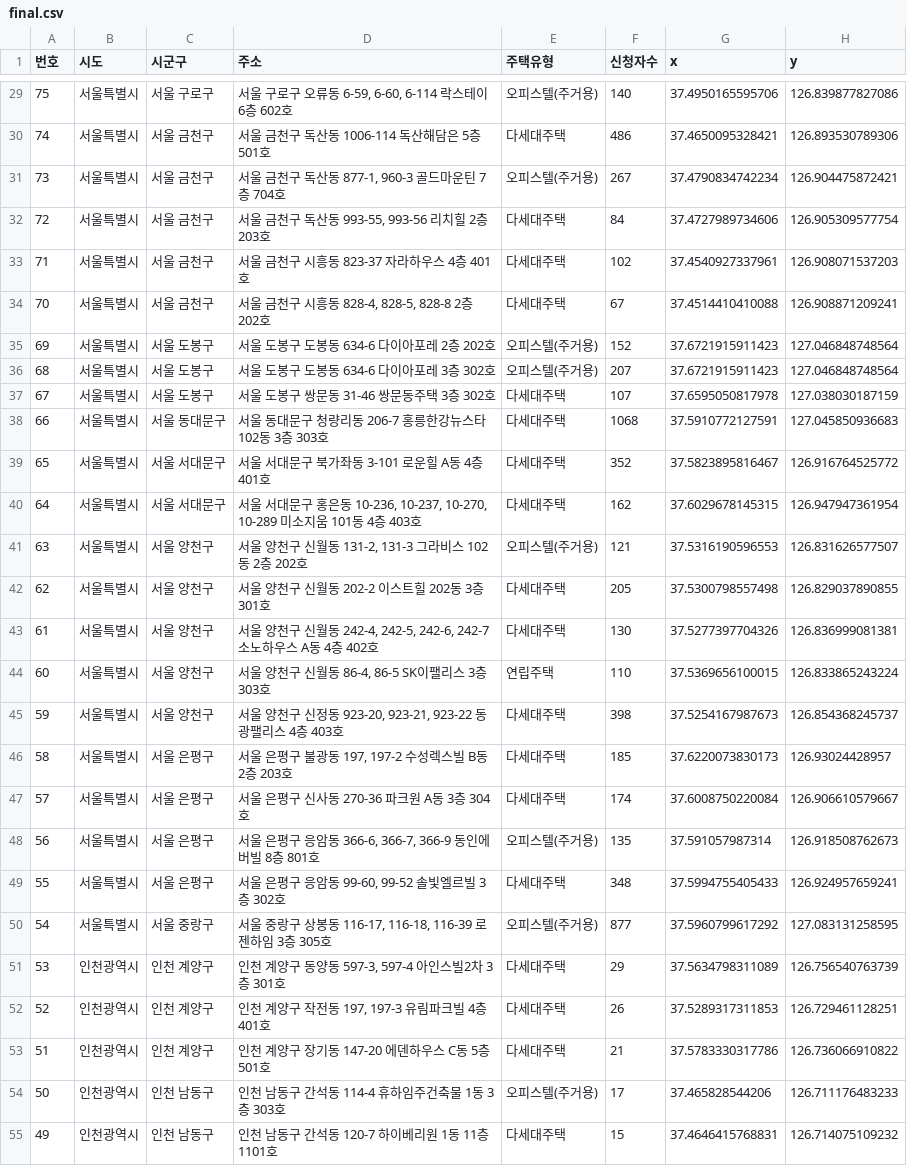
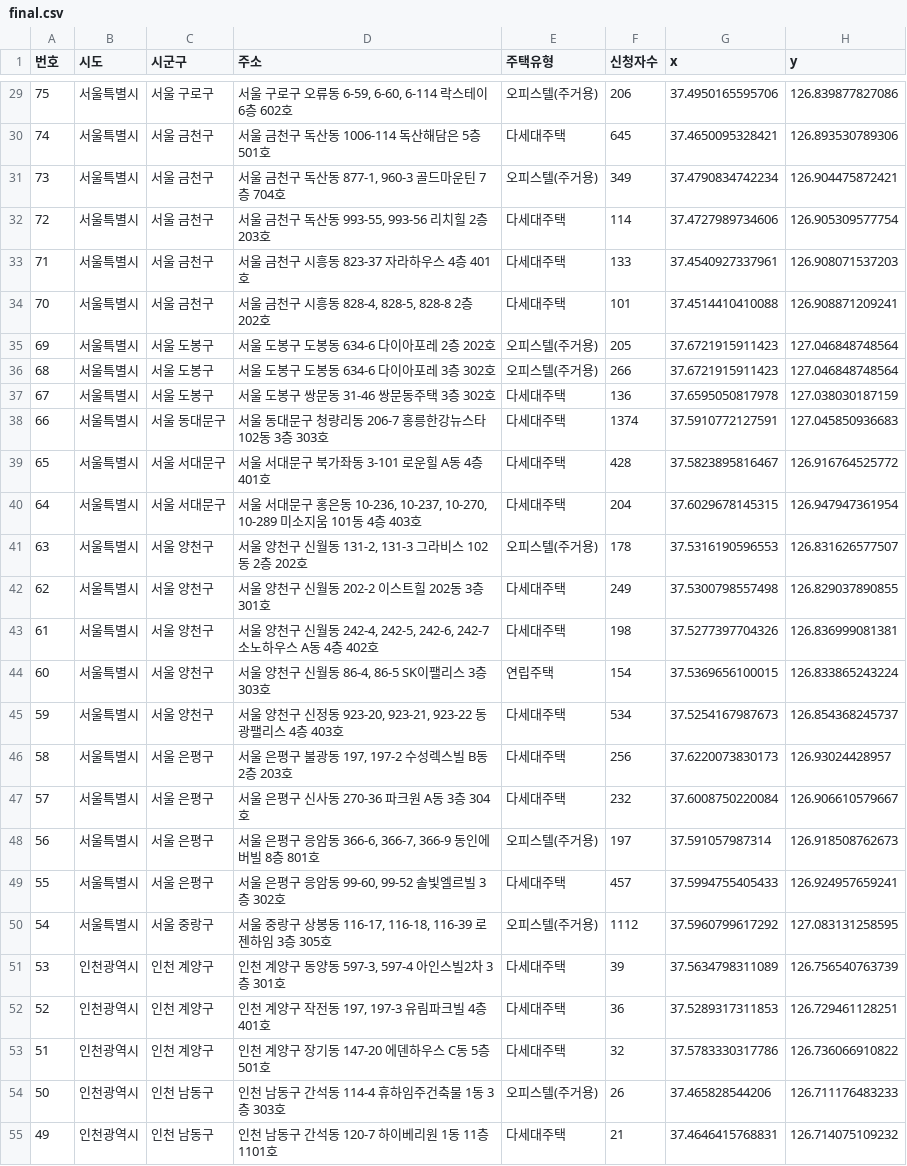
Before and after one commit to bm1120/dashboard_hugdeundeun, a CSV file: data/final.csv, drawn as a sheet; only a part is shown, gaps mark what is left out; the diff covers the shown part only; the diff names each change by its address in the sheet, - before the commit and + after, or states it on an @@ line.

```diff
--- a/data/final.csv
+++ b/data/final.csv
-F29 (신청자수): 140
+F29 (신청자수): 206
-F30 (신청자수): 486
+F30 (신청자수): 645
-F31 (신청자수): 267
+F31 (신청자수): 349
-F32 (신청자수): 84
+F32 (신청자수): 114
-F33 (신청자수): 102
+F33 (신청자수): 133
-F34 (신청자수): 67
+F34 (신청자수): 101
-F35 (신청자수): 152
+F35 (신청자수): 205
-F36 (신청자수): 207
+F36 (신청자수): 266
-F37 (신청자수): 107
+F37 (신청자수): 136
-F38 (신청자수): 1068
+F38 (신청자수): 1374
-F39 (신청자수): 352
+F39 (신청자수): 428
-F40 (신청자수): 162
+F40 (신청자수): 204
-F41 (신청자수): 121
+F41 (신청자수): 178
-F42 (신청자수): 205
+F42 (신청자수): 249
-F43 (신청자수): 130
+F43 (신청자수): 198
-F44 (신청자수): 110
+F44 (신청자수): 154
-F45 (신청자수): 398
+F45 (신청자수): 534
-F46 (신청자수): 185
+F46 (신청자수): 256
-F47 (신청자수): 174
+F47 (신청자수): 232
-F48 (신청자수): 135
+F48 (신청자수): 197
-F49 (신청자수): 348
+F49 (신청자수): 457
-F50 (신청자수): 877
+F50 (신청자수): 1112
-F51 (신청자수): 29
+F51 (신청자수): 39
-F52 (신청자수): 26
+F52 (신청자수): 36
-F53 (신청자수): 21
+F53 (신청자수): 32
-F54 (신청자수): 17
+F54 (신청자수): 26
-F55 (신청자수): 15
+F55 (신청자수): 21
```
Also changed, not shown: 75 edited cells elsewhere in this file.
